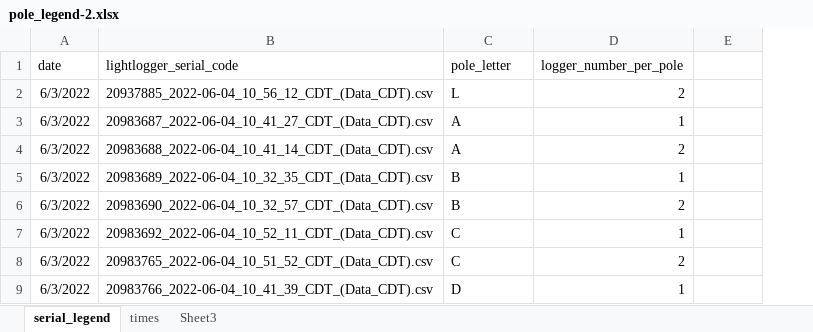
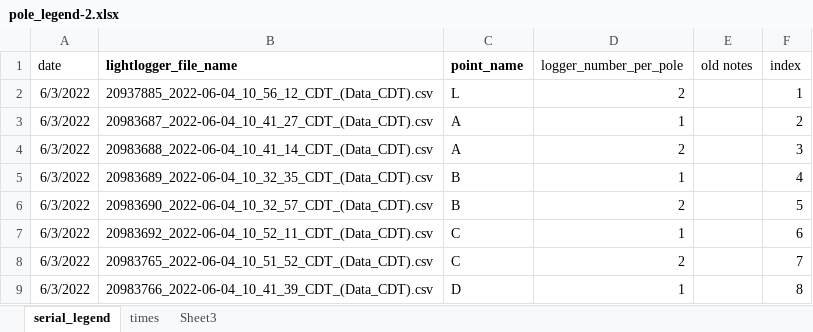
Before and after one commit to lramirez55/prj_lauraramirez_sedimentplumes, an Excel workbook: data/deprecated/pole_legend-2.xlsx, sheet serial_legend, drawn as a sheet; only a part is shown; values as stored, in another font and other column widths than the file's, no borders; the diff names each change by its address in the sheet, - before the commit and + after, or states it on an @@ line.

```diff
--- a/data/deprecated/pole_legend-2.xlsx (sheet serial_legend)
+++ b/data/deprecated/pole_legend-2.xlsx (sheet serial_legend)
+column F (index), rows 2-9: 1 | 2 | 3 | 4 | 5 | 6 | 7 | 8
-B1: lightlogger_serial_code
+B1: lightlogger_file_name
-B1:C1 bold: off
+B1:C1 bold: on
-C1: pole_letter
+C1: point_name
-E1: (empty)
+E1: old notes
```
Also changed, not shown: data/pole_legend.xlsx, 2 other files.
